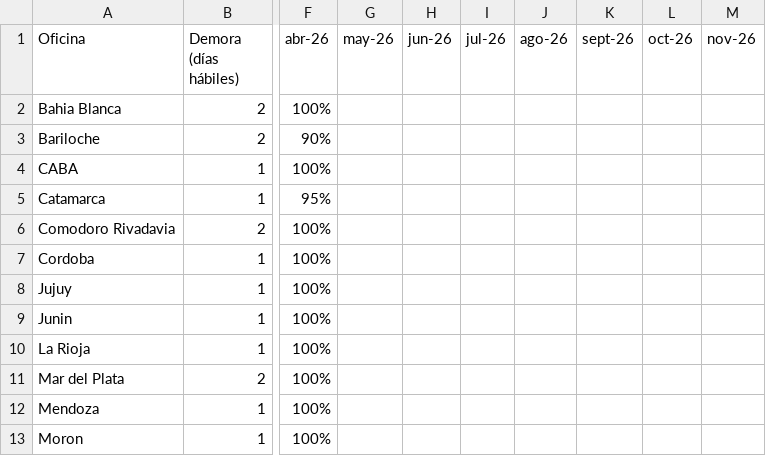
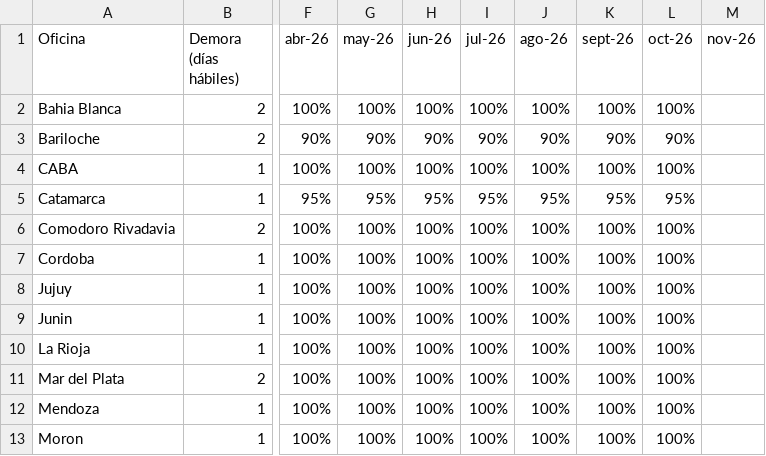
Before and after one commit to JToledo12/dashboard-logistica, a CSV file: ida.csv, drawn as a sheet; only a part is shown, gaps mark what is left out; the diff covers the shown part only; the diff names each change by its address in the sheet, - before the commit and + after, or states it on an @@ line.

Commit message:
Update ida.csv

```diff
--- a/ida.csv
+++ b/ida.csv
-G2 (may-26): (empty)
+G2 (may-26): 100%
-H2 (jun-26): (empty)
+H2 (jun-26): 100%
-I2 (jul-26): (empty)
+I2 (jul-26): 100%
-J2 (ago-26): (empty)
+J2 (ago-26): 100%
-K2 (sept-26): (empty)
+K2 (sept-26): 100%
-L2 (oct-26): (empty)
+L2 (oct-26): 100%
-G3 (may-26): (empty)
+G3 (may-26): 90%
-H3 (jun-26): (empty)
+H3 (jun-26): 90%
-I3 (jul-26): (empty)
+I3 (jul-26): 90%
-J3 (ago-26): (empty)
+J3 (ago-26): 90%
-K3 (sept-26): (empty)
+K3 (sept-26): 90%
-L3 (oct-26): (empty)
+L3 (oct-26): 90%
-G4 (may-26): (empty)
+G4 (may-26): 100%
-H4 (jun-26): (empty)
+H4 (jun-26): 100%
-I4 (jul-26): (empty)
+I4 (jul-26): 100%
-J4 (ago-26): (empty)
+J4 (ago-26): 100%
-K4 (sept-26): (empty)
+K4 (sept-26): 100%
-L4 (oct-26): (empty)
+L4 (oct-26): 100%
-G5 (may-26): (empty)
+G5 (may-26): 95%
-H5 (jun-26): (empty)
+H5 (jun-26): 95%
-I5 (jul-26): (empty)
+I5 (jul-26): 95%
-J5 (ago-26): (empty)
+J5 (ago-26): 95%
-K5 (sept-26): (empty)
+K5 (sept-26): 95%
-L5 (oct-26): (empty)
+L5 (oct-26): 95%
-G6:G13 (may-26): (empty)
+G6:G13 (may-26): 100%
-H6:H13 (jun-26): (empty)
+H6:H13 (jun-26): 100%
-I6:I13 (jul-26): (empty)
+I6:I13 (jul-26): 100%
-J6:J13 (ago-26): (empty)
+J6:J13 (ago-26): 100%
-K6:K13 (sept-26): (empty)
+K6:K13 (sept-26): 100%
-L6:L13 (oct-26): (empty)
+L6:L13 (oct-26): 100%
```
Also changed, not shown: 108 edited cells elsewhere in this file.
